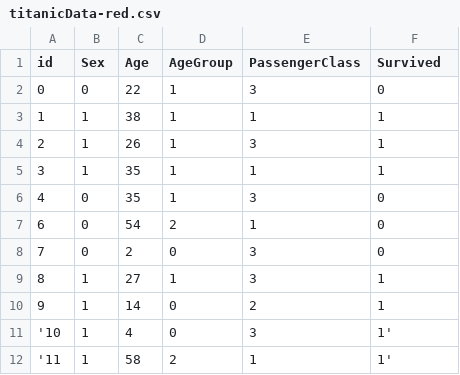
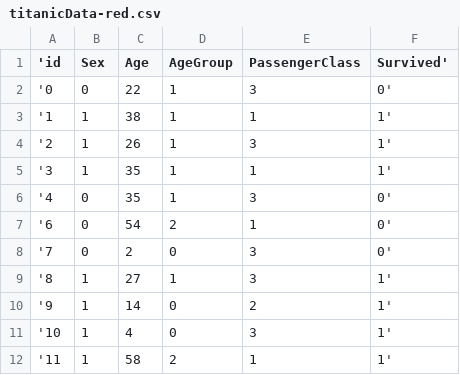
Before and after one commit to bbdataviz/dataviz, a CSV file: titanicData-red.csv, drawn as a sheet; only a part is shown.

Commit message:
Update titanicData-red.csv

```diff
--- a/titanicData-red.csv
+++ b/titanicData-red.csv
@@ -1,11 +1,11 @@
-id,Sex,Age,AgeGroup,PassengerClass,Survived
-0,0,22,1,3,0
-1,1,38,1,1,1
-2,1,26,1,3,1
-3,1,35,1,1,1
-4,0,35,1,3,0
-6,0,54,2,1,0
-7,0,2,0,3,0
-8,1,27,1,3,1
-9,1,14,0,2,1
+'id,Sex,Age,AgeGroup,PassengerClass,Survived'
+'0,0,22,1,3,0'
+'1,1,38,1,1,1'
+'2,1,26,1,3,1'
+'3,1,35,1,1,1'
+'4,0,35,1,3,0'
+'6,0,54,2,1,0'
+'7,0,2,0,3,0'
+'8,1,27,1,3,1'
+'9,1,14,0,2,1'
 '10,1,4,0,3,1'
```
